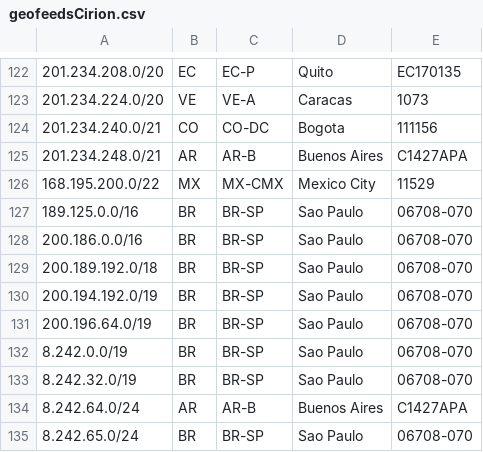
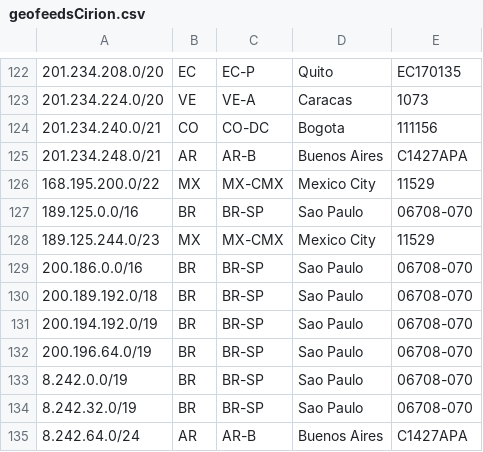
Before and after one commit to lumenlat/Geofeeds_Cirion, a CSV file: geofeedsCirion.csv, drawn as a sheet; only a part is shown, gaps mark what is left out; the shorter side is filled out with more unchanged rows.

Commit message:
Update geofeedsCirion.csv

```diff
--- a/geofeedsCirion.csv
+++ b/geofeedsCirion.csv
@@ -127,2 +127,3 @@
 189.125.0.0/16,BR,BR-SP,Sao Paulo,06708-070
+189.125.244.0/23,MX,MX-CMX,Mexico City,11529
 200.186.0.0/16,BR,BR-SP,Sao Paulo,06708-070
```
